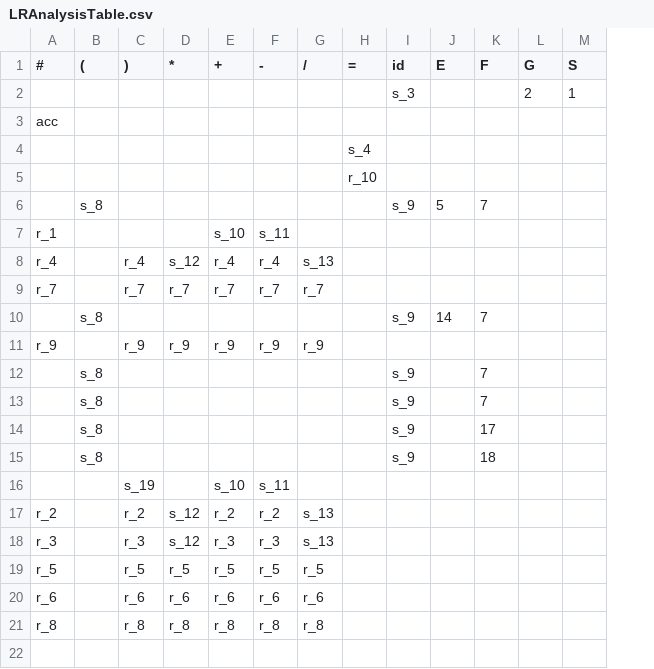
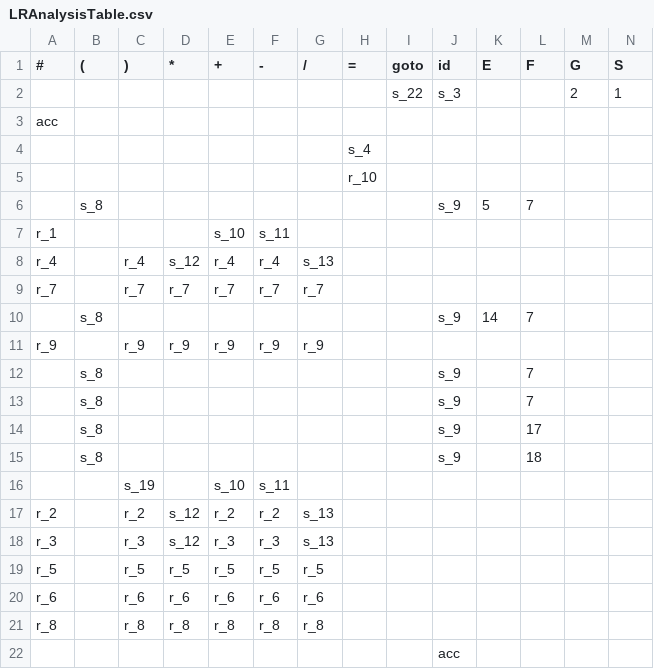
Before and after one commit to LinzhouLi/compiler, a CSV file: compiler/LRAnalysisTable.csv, drawn as a sheet; only a part is shown; rows hold the shown columns only; the diff names each change by its address in the sheet, - before the commit and + after, or states it on an @@ line.

```diff
--- a/compiler/LRAnalysisTable.csv
+++ b/compiler/LRAnalysisTable.csv
+column I (goto), row 2: s_22
+row 22:  |  |  |  |  |  |  |  |  | acc
```
Also changed, not shown: compiler/LRAnalysisTable2.csv, 3 other files.
